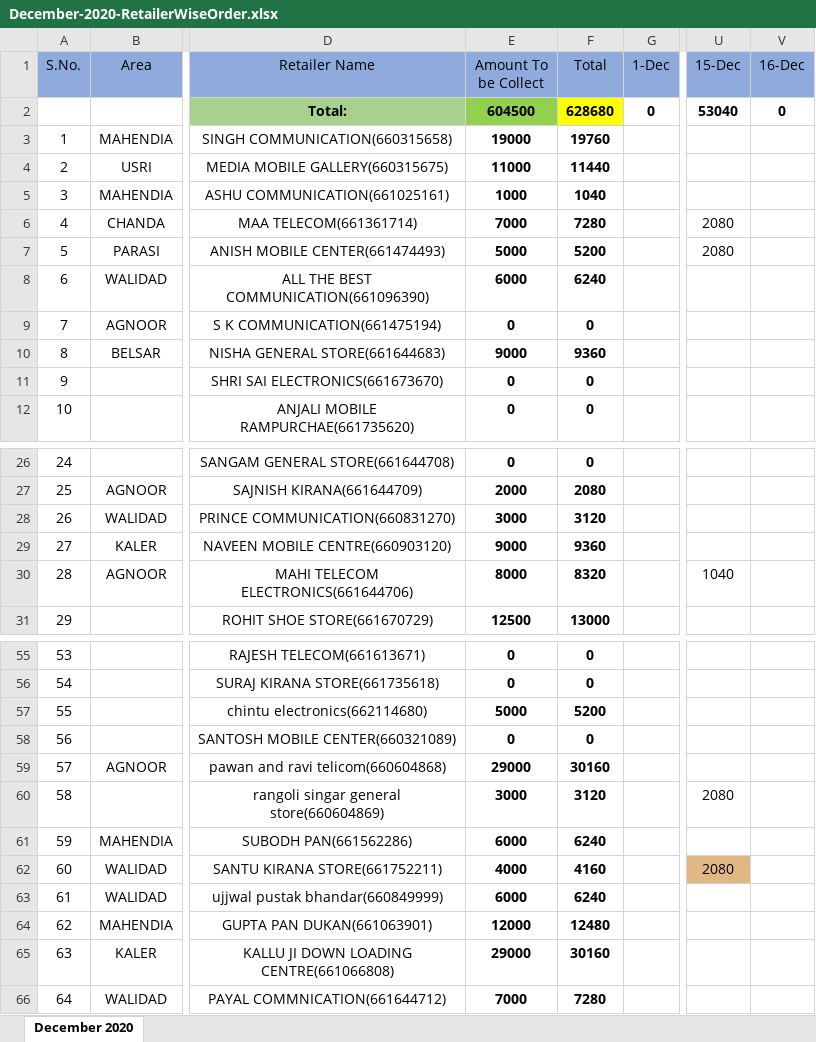
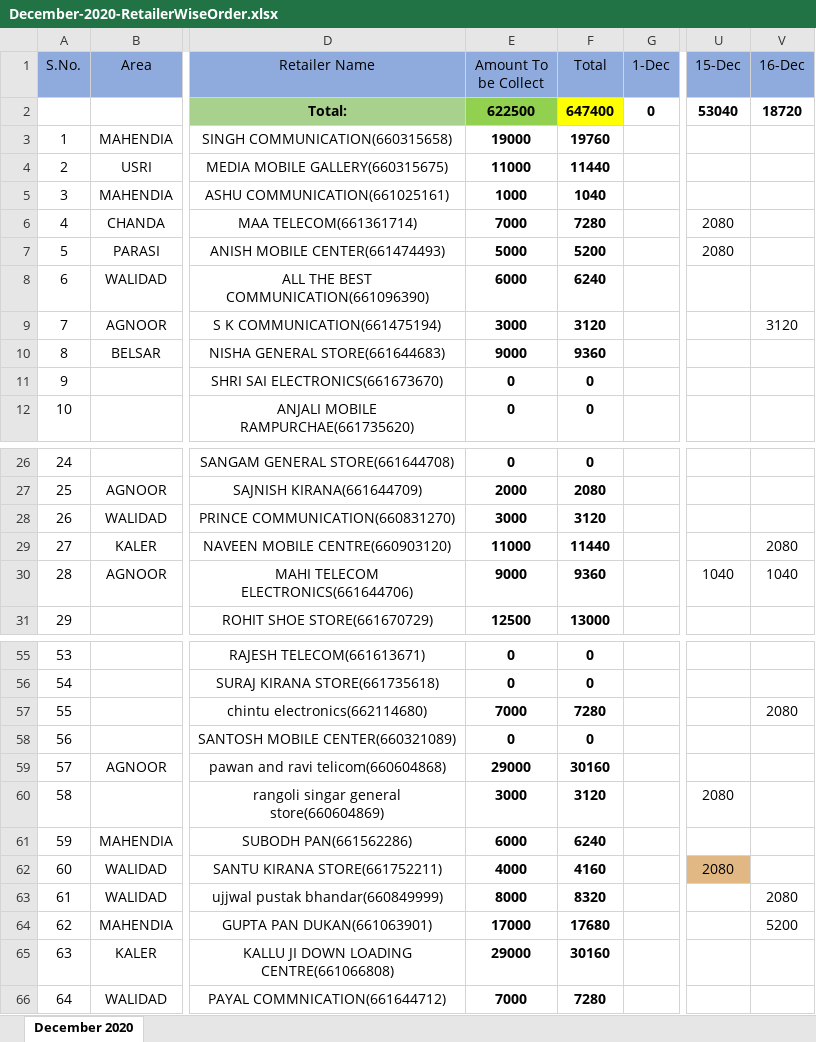
Before and after one commit to PalakEnterprises/DailyReport, an Excel workbook: Daily Orders/December-2020-RetailerWiseOrder.xlsx, sheet December 2020, drawn as a sheet; only a part is shown, gaps mark what is left out; values as stored, in another font and other column widths than the file's, no borders; the diff covers the shown part only; the diff names each change by its address in the sheet, - before the commit and + after, or states it on an @@ line.

```diff
--- a/Daily Orders/December-2020-RetailerWiseOrder.xlsx (sheet December 2020)
+++ b/Daily Orders/December-2020-RetailerWiseOrder.xlsx (sheet December 2020)
-E2 (Amount To be Collect): 604500
+E2 (Amount To be Collect): 622500
-F2 (Total): 628680
+F2 (Total): 647400
-V2 (16-Dec): 0
+V2 (16-Dec): 18720
-E9 (Amount To be Collect): 0
+E9 (Amount To be Collect): 3000
-F9 (Total): 0
+F9 (Total): 3120
-V9 (16-Dec): (empty)
+V9 (16-Dec): 3120
-E29 (Amount To be Collect): 9000
+E29 (Amount To be Collect): 11000
-F29 (Total): 9360
+F29 (Total): 11440
-V29 (16-Dec): (empty)
+V29 (16-Dec): 2080
-E30 (Amount To be Collect): 8000
+E30 (Amount To be Collect): 9000
-F30 (Total): 8320
+F30 (Total): 9360
-V30 (16-Dec): (empty)
+V30 (16-Dec): 1040
-E57 (Amount To be Collect): 5000
+E57 (Amount To be Collect): 7000
-F57 (Total): 5200
+F57 (Total): 7280
-V57 (16-Dec): (empty)
+V57 (16-Dec): 2080
-E63 (Amount To be Collect): 6000
+E63 (Amount To be Collect): 8000
-F63 (Total): 6240
+F63 (Total): 8320
-V63 (16-Dec): (empty)
+V63 (16-Dec): 2080
-E64 (Amount To be Collect): 12000
+E64 (Amount To be Collect): 17000
-F64 (Total): 12480
+F64 (Total): 17680
-V64 (16-Dec): (empty)
+V64 (16-Dec): 5200
```
Also changed, not shown: 3 edited cells elsewhere in this sheet, Daily Collection/December-2020-Collection.xlsx, Daily Orders/December-2020-Orders.xlsx.
